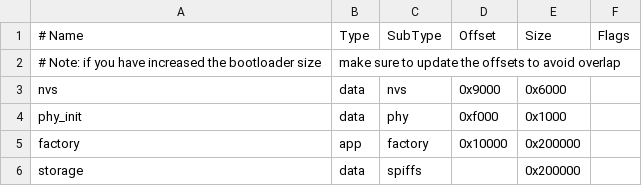
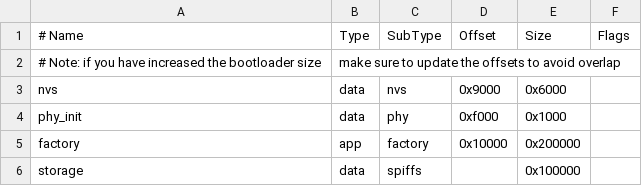
Before and after one commit to elshafei91/SenseCAP-Watcher-Faces, a CSV file: examples/get_started/partitions_demo.csv, drawn as a sheet.

```diff
--- a/examples/get_started/partitions_demo.csv
+++ b/examples/get_started/partitions_demo.csv
@@ -5,2 +5,2 @@ phy_init, data, phy,     0xf000,  0x1000,
 factory,  app,  factory, 0x10000, 0x200000,
-storage,  data, spiffs,  ,        0x200000,
+storage,  data, spiffs,  ,        0x100000,
```
Also changed, not shown: examples/preview/partitions_demo.csv, 3 other files.
